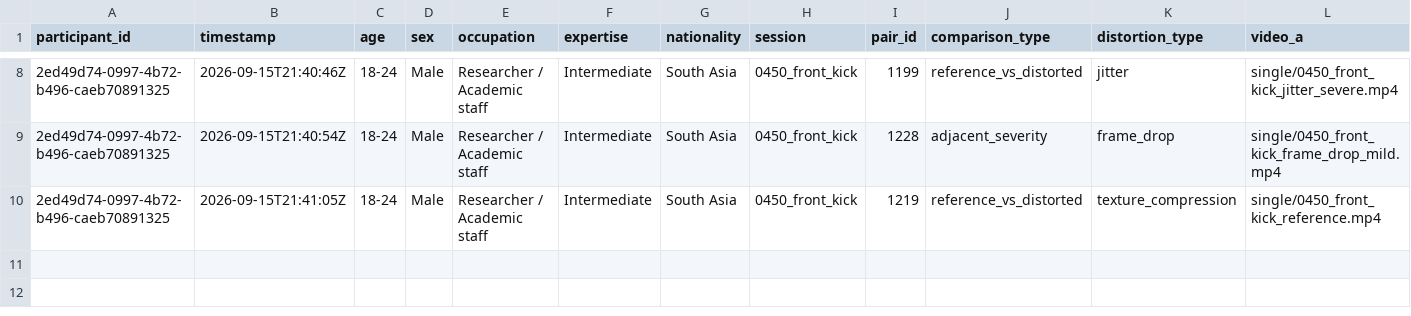
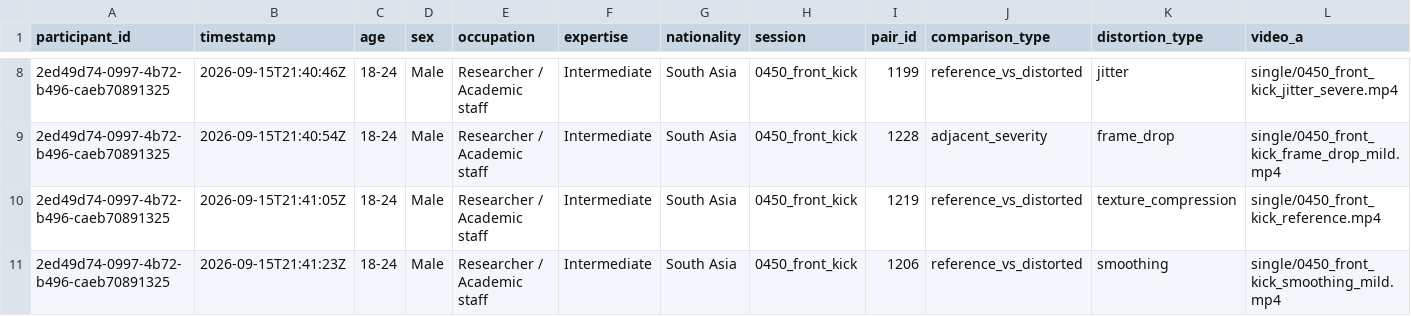
Before and after one commit to shakirul360/AvatarVerse, a CSV file: mos_app/data/responses.csv, drawn as a sheet; only a part is shown, gaps mark what is left out; rows hold the shown columns only; the diff names each change by its address in the sheet, - before the commit and + after, or states it on an @@ line.

Commit message:
Response: 2ed49d74/1206

```diff
--- a/mos_app/data/responses.csv
+++ b/mos_app/data/responses.csv
+row 11: 2ed49d74-0997-4b72-b496-caeb70891325 | 2026-09-15T21:41:23Z | 18-24 | Male | Researcher / Academic staff | Intermediate | South Asia | 0450_front_kick | 1206 | reference_vs_distorted | smoothing | single/0450_front_kick_smoothing_mild.mp4
```
